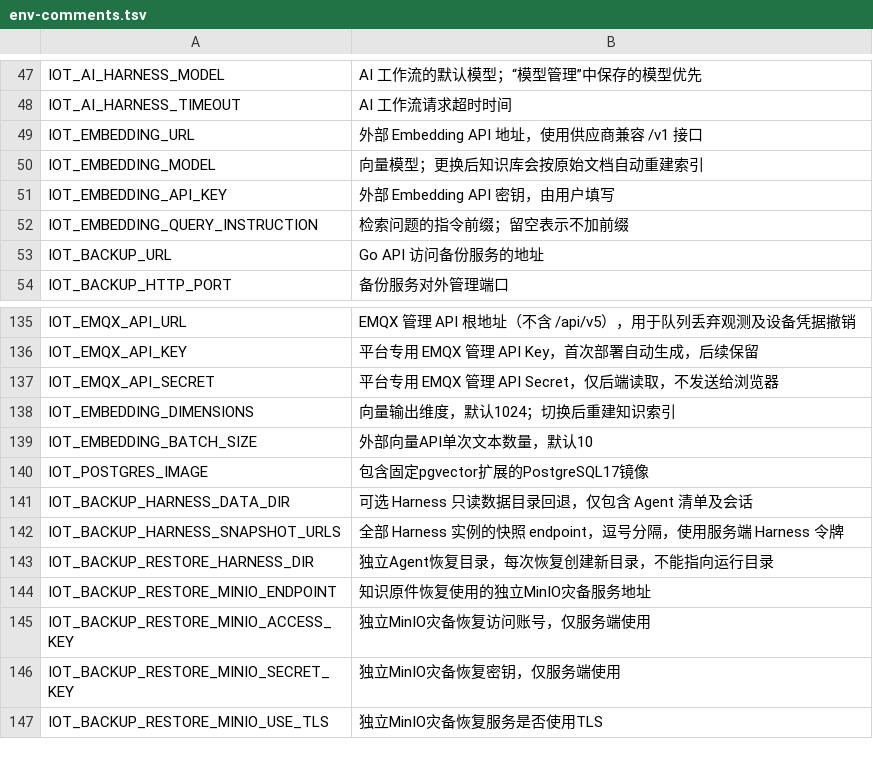
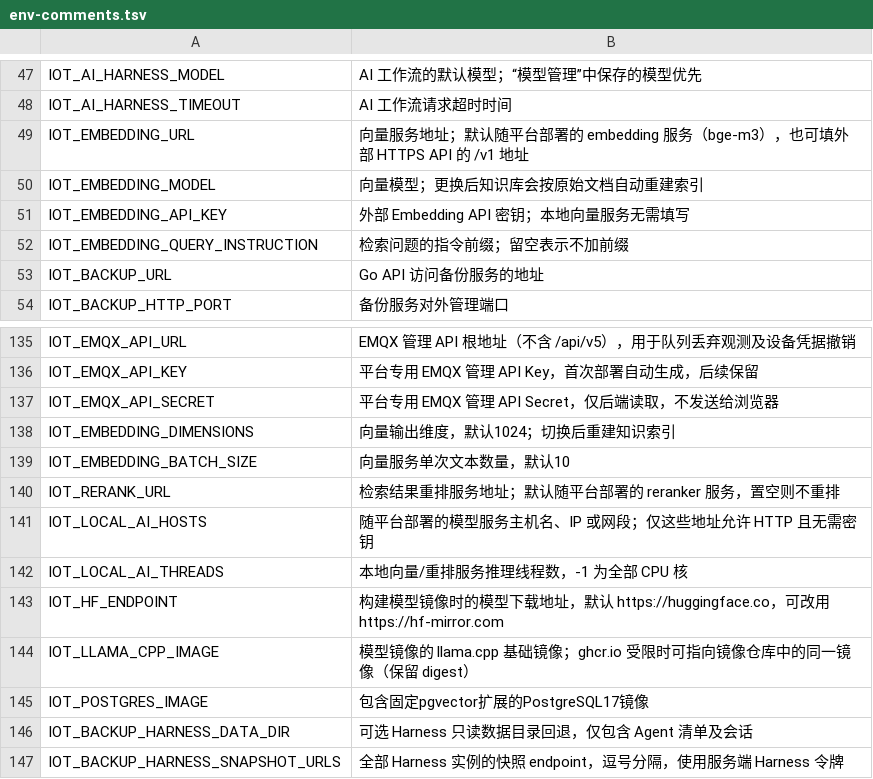
Before and after one commit to Jokerboozp/TorchLink, a TSV file: scripts/lib/env-comments.tsv, drawn as a sheet; only a part is shown, gaps mark what is left out; the shorter side is filled out with more unchanged rows.

```diff
--- a/scripts/lib/env-comments.tsv
+++ b/scripts/lib/env-comments.tsv
@@ -48,5 +48,5 @@ IOT_AI_HARNESS_MODEL	AI 工作流的默认模型；“模型管理”中保存
 IOT_AI_HARNESS_TIMEOUT	AI 工作流请求超时时间
-IOT_EMBEDDING_URL	外部 Embedding API 地址，使用供应商兼容 /v1 接口
+IOT_EMBEDDING_URL	向量服务地址；默认随平台部署的 embedding 服务（bge-m3），也可填外部 HTTPS API 的 /v1 地址
 IOT_EMBEDDING_MODEL	向量模型；更换后知识库会按原始文档自动重建索引
-IOT_EMBEDDING_API_KEY	外部 Embedding API 密钥，由用户填写
+IOT_EMBEDDING_API_KEY	外部 Embedding API 密钥；本地向量服务无需填写
 IOT_EMBEDDING_QUERY_INSTRUCTION	检索问题的指令前缀；留空表示不加前缀
@@ -138,3 +138,8 @@ IOT_EMQX_API_SECRET	平台专用 EMQX 管理 API Secret，仅后端读取，不
 IOT_EMBEDDING_DIMENSIONS	向量输出维度，默认1024；切换后重建知识索引
-IOT_EMBEDDING_BATCH_SIZE	外部向量API单次文本数量，默认10
+IOT_EMBEDDING_BATCH_SIZE	向量服务单次文本数量，默认10
+IOT_RERANK_URL	检索结果重排服务地址；默认随平台部署的 reranker 服务，置空则不重排
+IOT_LOCAL_AI_HOSTS	随平台部署的模型服务主机名、IP 或网段；仅这些地址允许 HTTP 且无需密钥
+IOT_LOCAL_AI_THREADS	本地向量/重排服务推理线程数，-1 为全部 CPU 核
+IOT_HF_ENDPOINT	构建模型镜像时的模型下载地址，默认 https://huggingface.co，可改用 https://hf-mirror.com
+IOT_LLAMA_CPP_IMAGE	模型镜像的 llama.cpp 基础镜像；ghcr.io 受限时可指向镜像仓库中的同一镜像（保留 digest）
 IOT_POSTGRES_IMAGE	包含固定pgvector扩展的PostgreSQL17镜像
```
Also changed, not shown: 41 other files.
